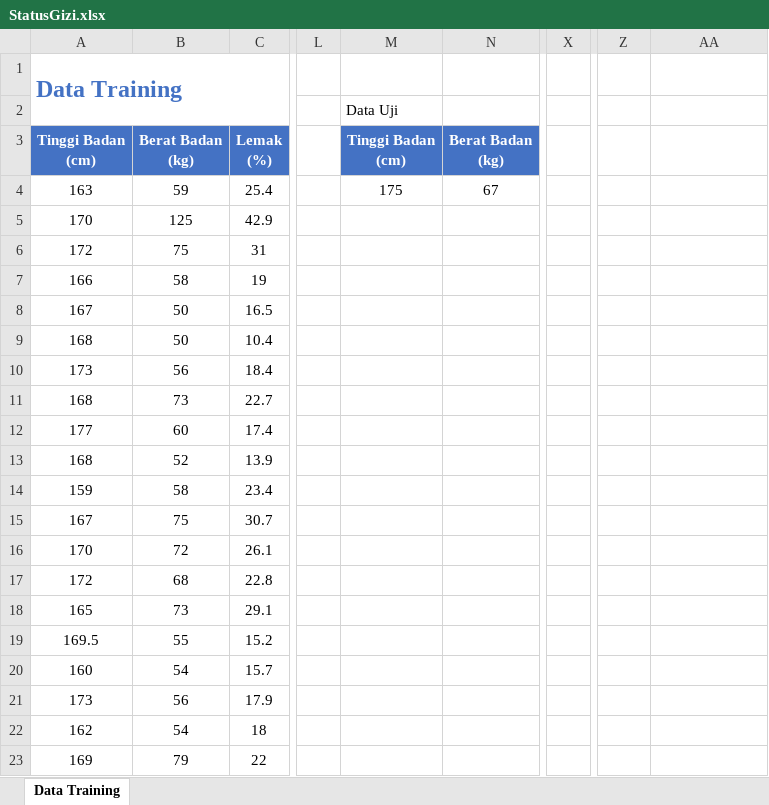
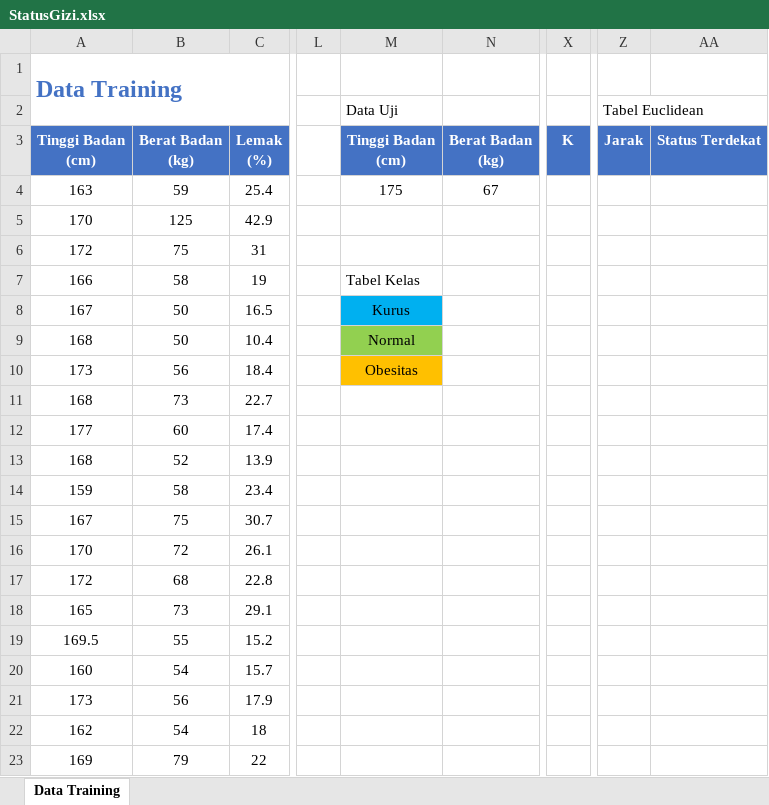
Before and after one commit to HarryWitriyono/AIStatusGiji, an Excel workbook: StatusGizi.xlsx, sheet Data Training, drawn as a sheet; only a part is shown, gaps mark what is left out; values as stored, in another font and other column widths than the file's, no borders; the diff names each change by its address in the sheet, - before the commit and + after, or states it on an @@ line.

Commit message:
Add files via upload

```diff
--- a/StatusGizi.xlsx (sheet Data Training)
+++ b/StatusGizi.xlsx (sheet Data Training)
-Z2: (empty)
+Z2: Tabel Euclidean
-X3: (empty)
+X3: K
-X3 fill: none
+X3 fill: #4472C4
-Z3: (empty)
+Z3: Jarak
-Z3:AA3 fill: none
+Z3:AA3 fill: #4472C4
-AA3: (empty)
+AA3: Status Terdekat
-M7: (empty)
+M7: Tabel Kelas
-M8: (empty)
+M8: Kurus
-M8 fill: none
+M8 fill: #00B0F0
-M9: (empty)
+M9: Normal
-M9 fill: none
+M9 fill: #92D050
-M10: (empty)
+M10: Obesitas
-M10 fill: none
+M10 fill: #FFC000
```
